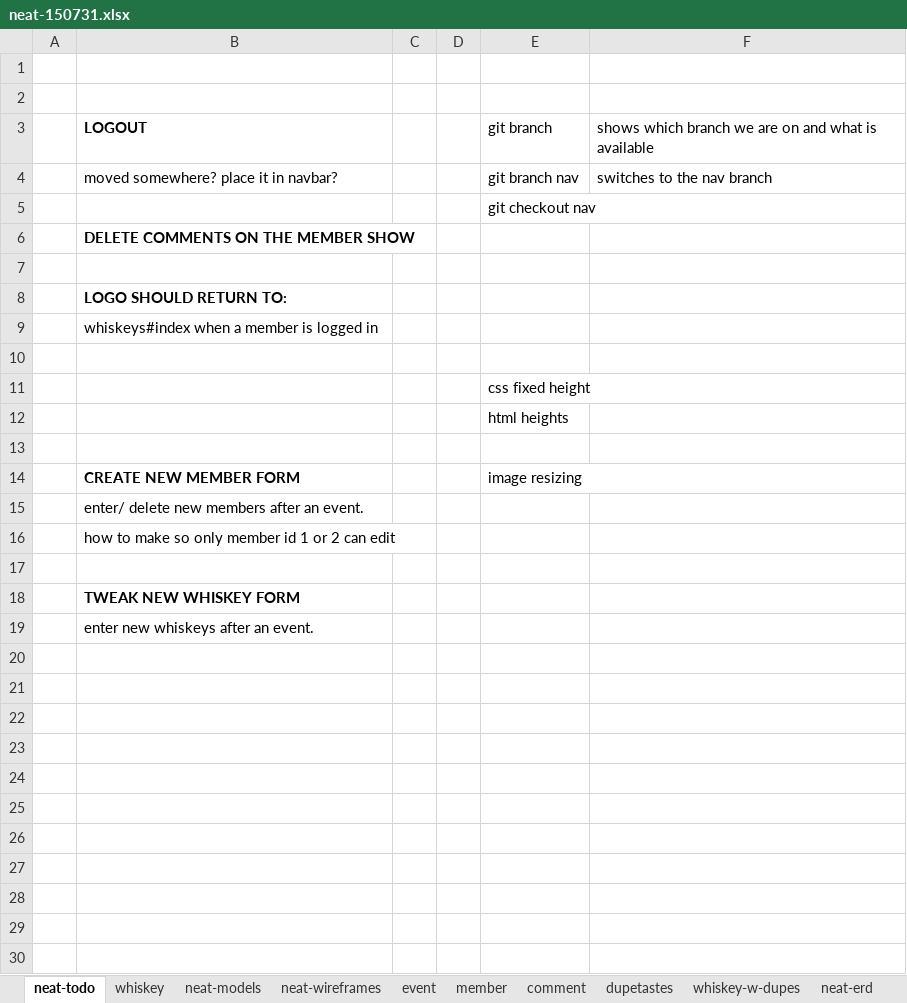
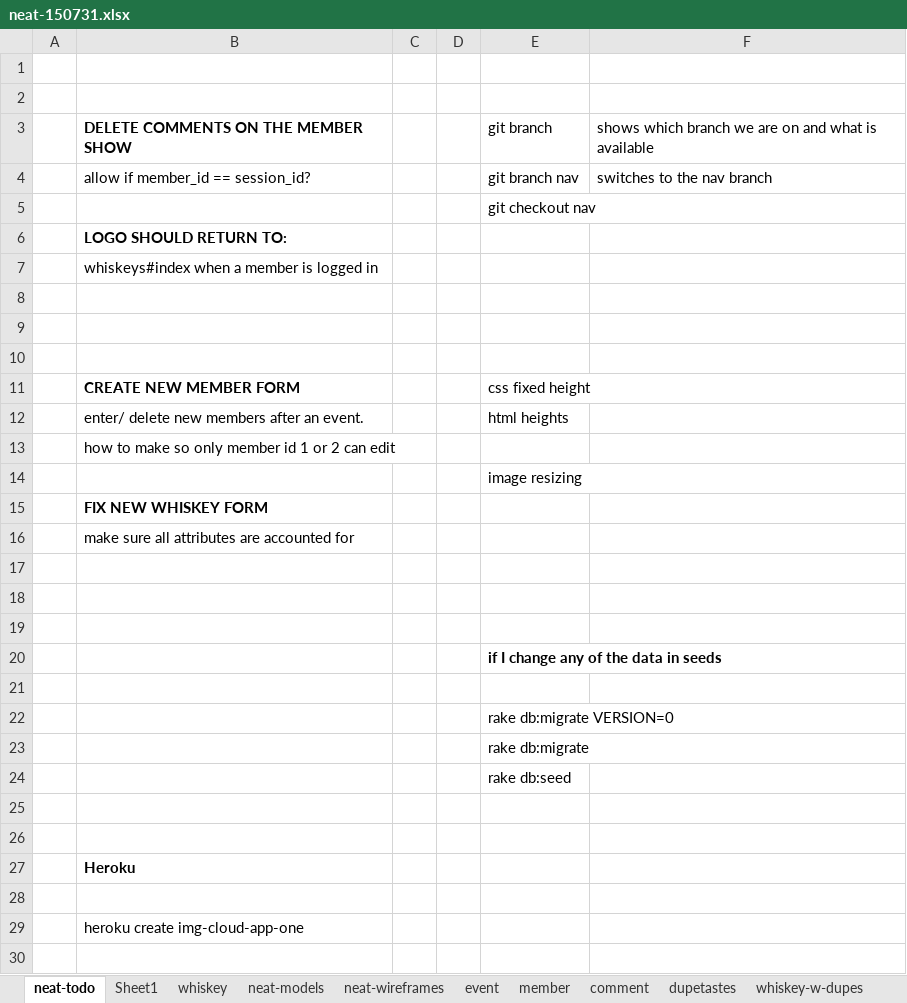
Before and after one commit to benjaminedavis/neat, an Excel workbook: markdown + erd + wireframes + spreadsheet/neat-150731.xlsx, sheet neat-todo, drawn as a sheet; only a part is shown; values as stored, in another font and other column widths than the file's, no borders; removed rows and columns are numbered as before the commit, all else as after; the diff covers the shown part only; the diff names each change by its address in the sheet, - before the commit and + after, or states it on an @@ line.

```diff
--- a/markdown + erd + wireframes + spreadsheet/neat-150731.xlsx (sheet neat-todo)
+++ b/markdown + erd + wireframes + spreadsheet/neat-150731.xlsx (sheet neat-todo)
+sheet tab: Sheet1
-B3: LOGOUT
+B3: DELETE COMMENTS ON THE MEMBER SHOW
-B4: moved somewhere? place it in navbar?
+B4: allow if member_id == session_id?
-row 6:  | DELETE COMMENTS ON THE MEMBER SHOW
-row 7: (empty)
-row 11:  |  |  |  | css fixed height
-row 12:  |  |  |  | html heights
+row 10: (empty)
-E11: image resizing
+E11: css fixed height
-E12: (empty)
+E12: html heights
+row 14:  |  |  |  | image resizing
+row 15:  | FIX NEW WHISKEY FORM
+row 16:  | make sure all attributes are accounted for
+row 18: (empty)
+row 19: (empty)
+row 20:  |  |  |  | if I change any of the data in seeds
+row 21: (empty)
+row 22:  |  |  |  | rake db:migrate VERSION=0
+row 23:  |  |  |  | rake db:migrate
+row 24:  |  |  |  | rake db:seed
+row 25: (empty)
+row 26: (empty)
-B27: TWEAK NEW WHISKEY FORM
+B27: Heroku
+row 28: (empty)
-B29: enter new whiskeys after an event.
+B29: heroku create img-cloud-app-one
+row 30: (empty)
```
Also changed, not shown: 196 added rows elsewhere in this sheet, sheet neat-wireframes, 23 other files.
